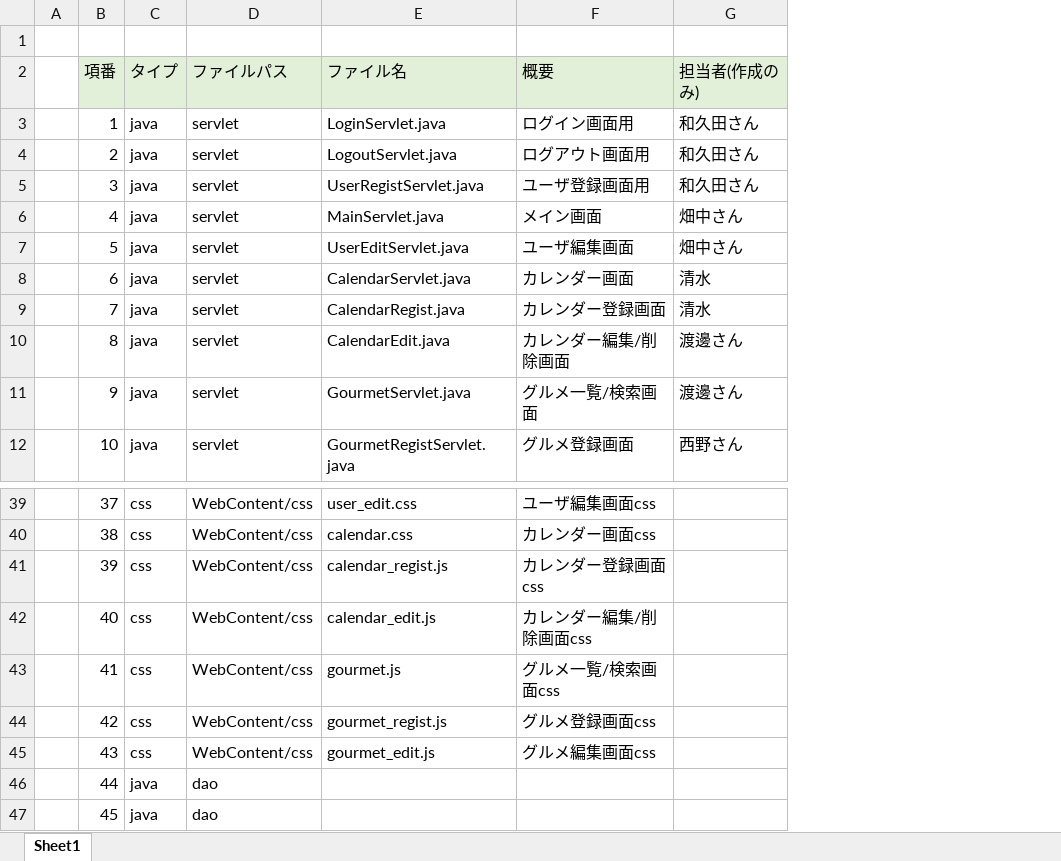
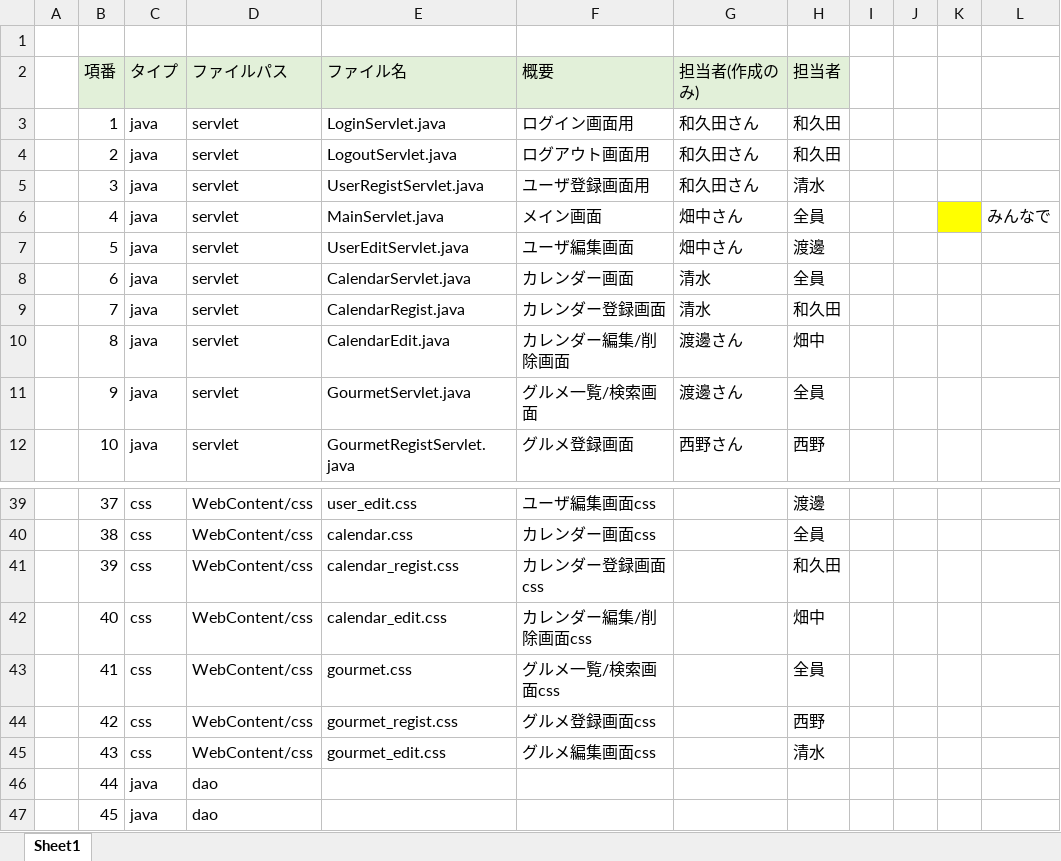
Before and after one commit to dojo2023/C-1, an Excel workbook: doc/05_ファイル構成一覧表_KSHMY.xlsx, sheet Sheet1, drawn as a sheet; only a part is shown, gaps mark what is left out; values as stored, in another font and other column widths than the file's, no borders; the diff names each change by its address in the sheet, - before the commit and + after, or states it on an @@ line.

```diff
--- a/doc/05_ファイル構成一覧表_KSHMY.xlsx (sheet Sheet1)
+++ b/doc/05_ファイル構成一覧表_KSHMY.xlsx (sheet Sheet1)
+column H (担当者), rows 3-12: 和久田 | 和久田 | 清水 | 全員 | 渡邊 | 全員 | 和久田 | 畑中 | 全員 | 西野; rows 39-45: 渡邊 | 全員 | 和久田 | 畑中 | 全員 | 西野 | 清水
+column I, empty
+column J, empty
+column K, empty
+column L, row 6: みんなで
-E41 (ファイル名): calendar_regist.js
+E41 (ファイル名): calendar_regist.css
-E42 (ファイル名): calendar_edit.js
+E42 (ファイル名): calendar_edit.css
-E43 (ファイル名): gourmet.js
+E43 (ファイル名): gourmet.css
-E44 (ファイル名): gourmet_regist.js
+E44 (ファイル名): gourmet_regist.css
-E45 (ファイル名): gourmet_edit.js
+E45 (ファイル名): gourmet_edit.css
```
Also changed, not shown: 1 other file.
